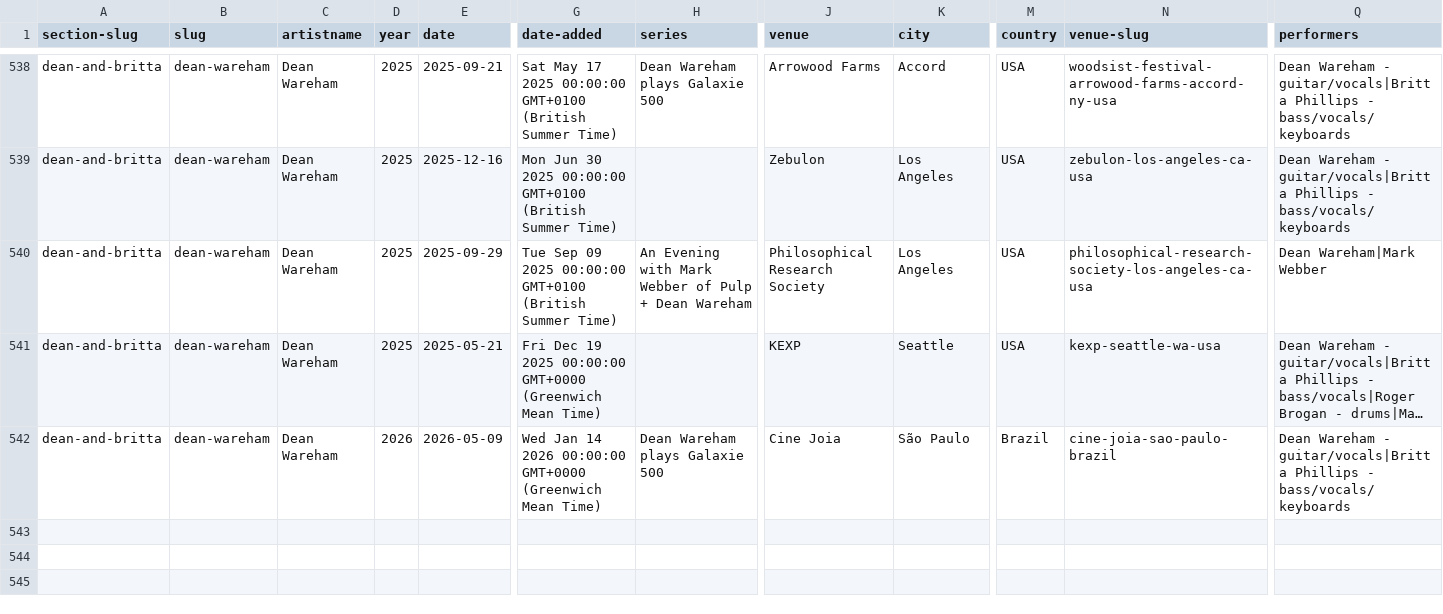
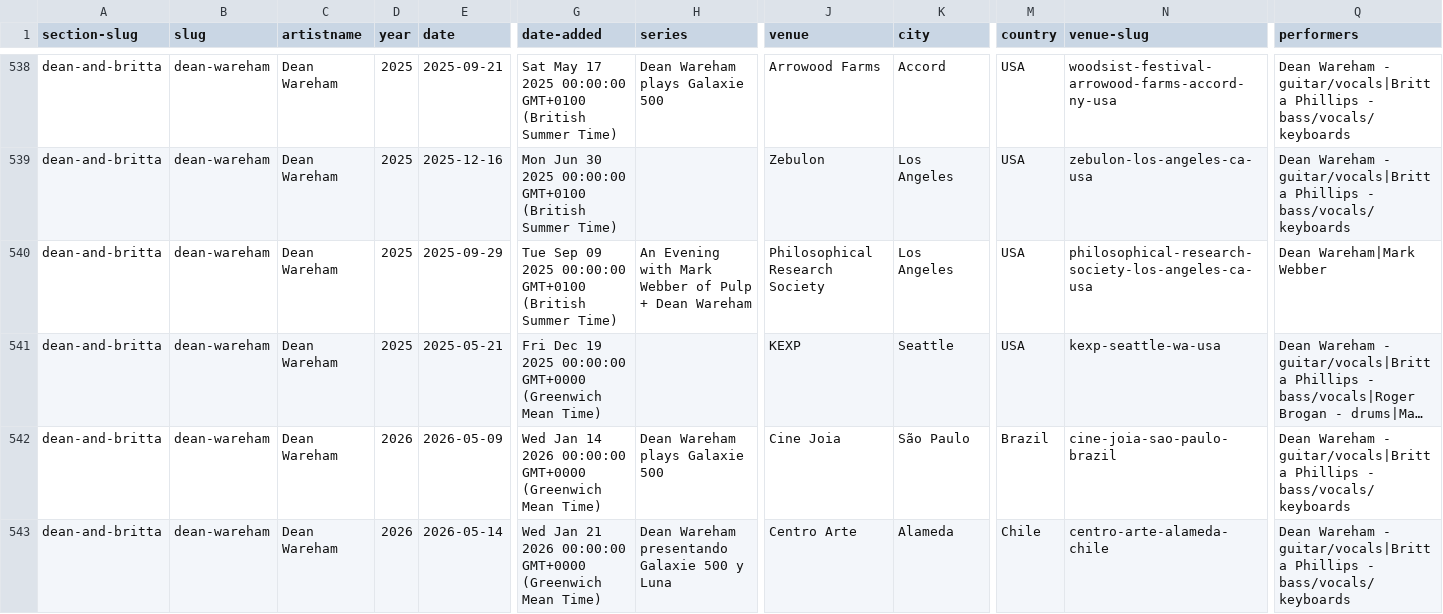
Before and after one commit to grange85/ahfow-database, a CSV file: _data/gigography/dean-and-britta-shows.csv, drawn as a sheet; only a part is shown, gaps mark what is left out; long unchanged cells end in …; rows hold the shown columns only; the diff names each change by its address in the sheet, - before the commit and + after, or states it on an @@ line.

Commit message:
add date

```diff
--- a/_data/gigography/dean-and-britta-shows.csv
+++ b/_data/gigography/dean-and-britta-shows.csv
+row 543: dean-and-britta | dean-wareham | Dean Wareham | 2026 | 2026-05-14 | Wed Jan 21 2026 00:00:00 GMT+0000 (Greenwich Mean Time) | Dean Wareham presentando Galaxie 500 y Luna | Centro Arte | Alameda | Chile | centro-arte-alameda-chile | Dean Wareham - guitar/vocals|Britta Phillips - bass/vocals/keyboards
```
Also changed, not shown: _data/gigography/upcoming-shows.csv.
